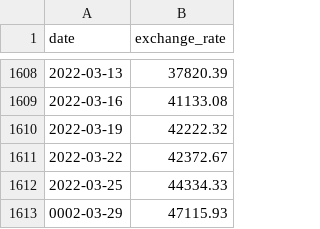
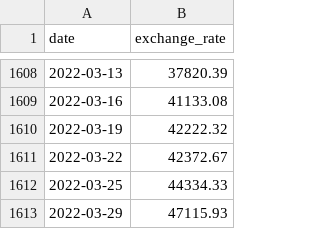
Before and after one commit to Kirotan/Ecole-42, a CSV file: CPP/CPP09/ex00/data.csv, drawn as a sheet; only a part is shown, gaps mark what is left out.

```diff
--- a/CPP/CPP09/ex00/data.csv
+++ b/CPP/CPP09/ex00/data.csv
@@ -1612,2 +1612,2 @@ date,exchange_rate
 2022-03-25,44334.33
-0002-03-29,47115.93
+2022-03-29,47115.93
```
Also changed, not shown: 3 other files.
